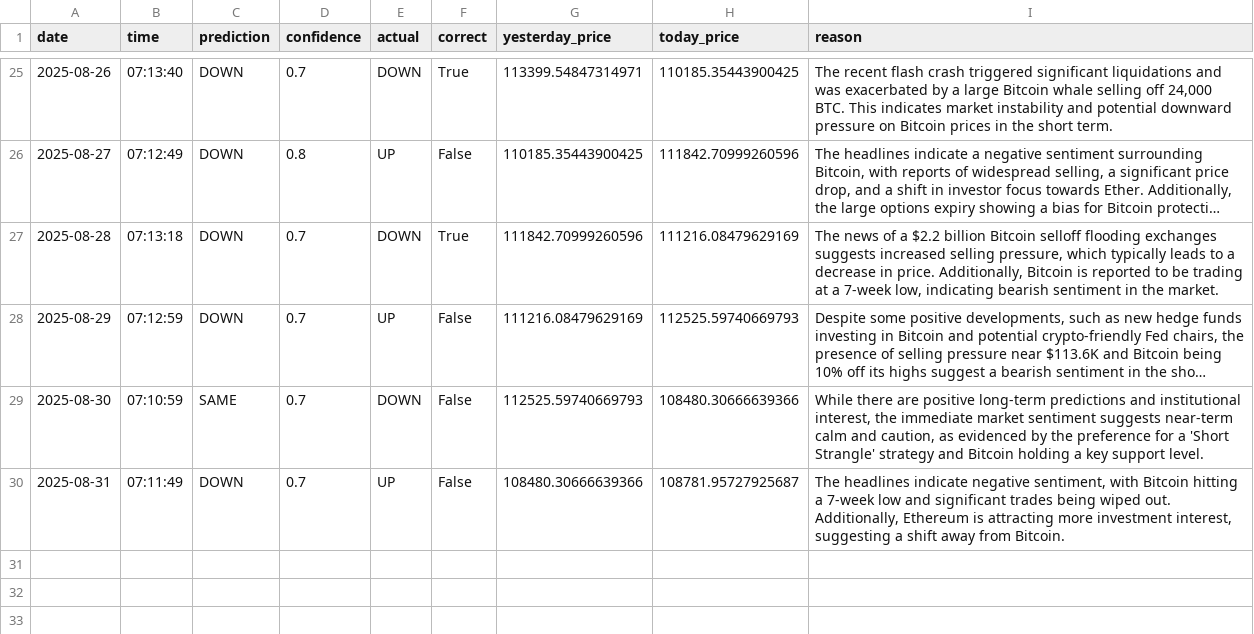
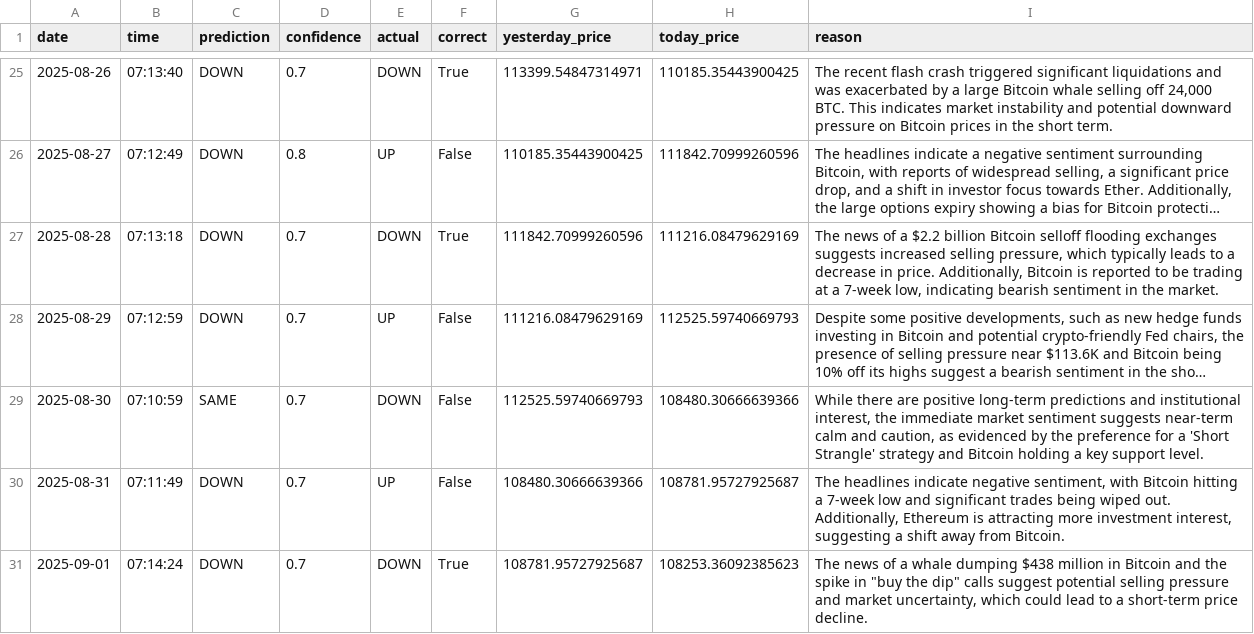
Before and after one commit to phoenixpeak/btc-predictor, a CSV file: btc_predictions_log.csv, drawn as a sheet; only a part is shown, gaps mark what is left out; long unchanged cells end in ….

```diff
--- a/btc_predictions_log.csv
+++ b/btc_predictions_log.csv
@@ -30 +30,2 @@ date,time,prediction,confidence,actual,correct,yesterday_price,today_price,reaso
 2025-08-31,07:11:49,DOWN,0.7,UP,False,108480.30666639366,108781.95727925687,"The headlines indicate negative sentiment, with Bitcoin hitting a 7-week low and significant trades being wiped out. Additionally, Ethereum is attracting more investment interest, suggesting a shift away from Bitcoin."
+2025-09-01,07:14:24,DOWN,0.7,DOWN,True,108781.95727925687,108253.36092385623,"The news of a whale dumping $438 million in Bitcoin and the spike in ""buy the dip"" calls suggest potential selling pressure and market uncertainty, which could lead to a short-term price decline."
```
Also changed, not shown: gold_predictions_log.csv.
